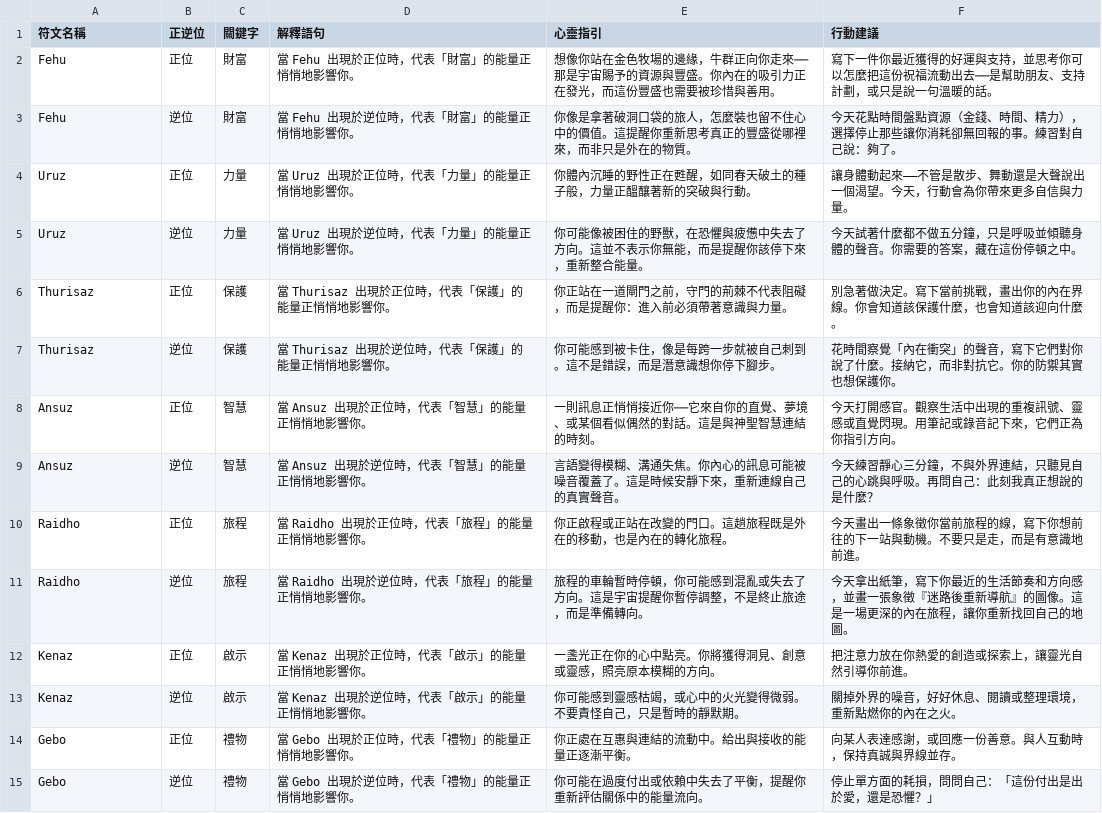
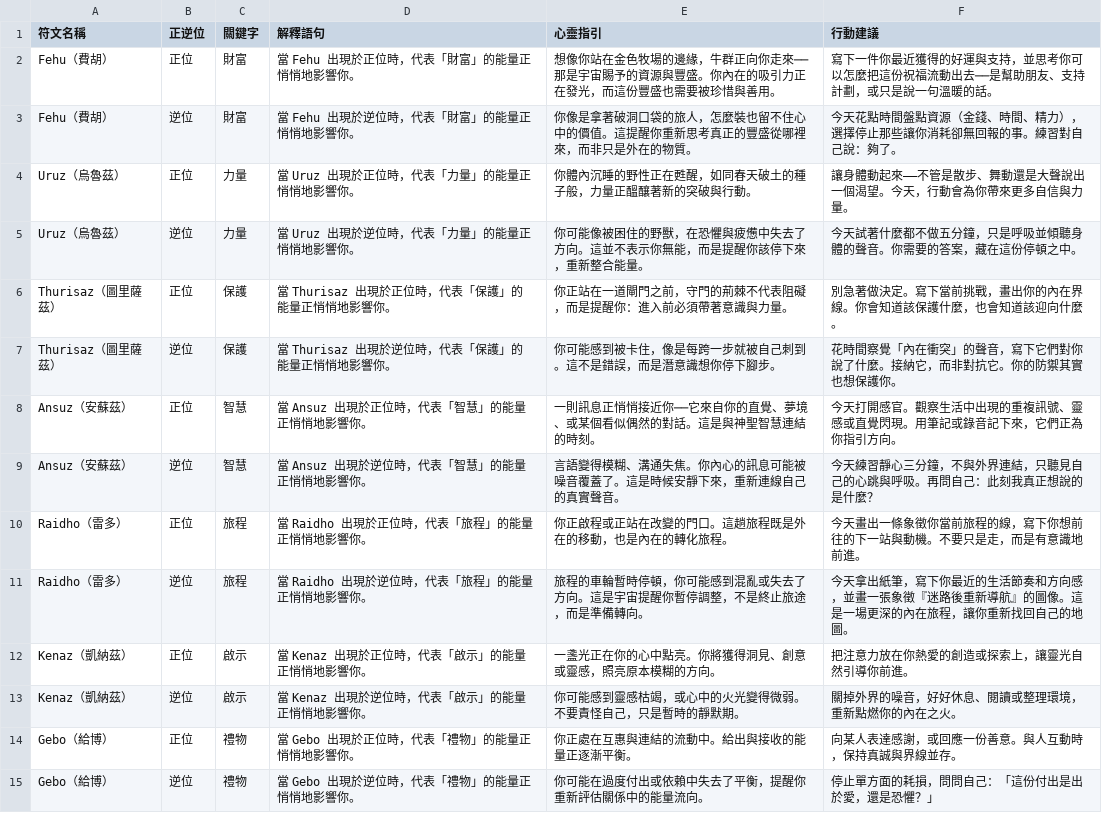
Before and after one commit to mikeduolee/fuyuchan-bot, a CSV file: fuyu_rune_readings_final_upgraded.csv, drawn as a sheet; only a part is shown; the diff covers the shown part only.

Commit message:
Add files via upload

```diff
--- a/fuyu_rune_readings_final_upgraded.csv
+++ b/fuyu_rune_readings_final_upgraded.csv
@@ -1,15 +1,15 @@
 符文名稱,正逆位,關鍵字,解釋語句,心靈指引,行動建議
-Fehu,正位,財富,當 Fehu 出現於正位時，代表「財富」的能量正悄悄地影響你。,想像你站在金色牧場的邊緣，牛群正向你走來──那是宇宙賜予的資源與豐盛。你內在的吸引力正在發光，而這份豐盛也需要被珍惜與善用。,寫下一件你最近獲得的好運與支持，並思考你可以怎麼把這份祝福流動出去──是幫助朋友、支持計劃，或只是說一句溫暖的話。
-Fehu,逆位,財富,當 Fehu 出現於逆位時，代表「財富」的能量正悄悄地影響你。,你像是拿著破洞口袋的旅人，怎麼裝也留不住心中的價值。這提醒你重新思考真正的豐盛從哪裡來，而非只是外在的物質。,今天花點時間盤點資源（金錢、時間、精力），選擇停止那些讓你消耗卻無回報的事。練習對自己說：夠了。
-Uruz,正位,力量,當 Uruz 出現於正位時，代表「力量」的能量正悄悄地影響你。,你體內沉睡的野性正在甦醒，如同春天破土的種子般，力量正醞釀著新的突破與行動。,讓身體動起來——不管是散步、舞動還是大聲說出一個渴望。今天，行動會為你帶來更多自信與力量。
-Uruz,逆位,力量,當 Uruz 出現於逆位時，代表「力量」的能量正悄悄地影響你。,你可能像被困住的野獸，在恐懼與疲憊中失去了方向。這並不表示你無能，而是提醒你該停下來，重新整合能量。,今天試著什麼都不做五分鐘，只是呼吸並傾聽身體的聲音。你需要的答案，藏在這份停頓之中。
-Thurisaz,正位,保護,當 Thurisaz 出現於正位時，代表「保護」的能量正悄悄地影響你。,你正站在一道閘門之前，守門的荊棘不代表阻礙，而是提醒你：進入前必須帶著意識與力量。,別急著做決定。寫下當前挑戰，畫出你的內在界線。你會知道該保護什麼，也會知道該迎向什麼。
-Thurisaz,逆位,保護,當 Thurisaz 出現於逆位時，代表「保護」的能量正悄悄地影響你。,你可能感到被卡住，像是每跨一步就被自己刺到。這不是錯誤，而是潛意識想你停下腳步。,花時間察覺「內在衝突」的聲音，寫下它們對你說了什麼。接納它，而非對抗它。你的防禦其實也想保護你。
-Ansuz,正位,智慧,當 Ansuz 出現於正位時，代表「智慧」的能量正悄悄地影響你。,一則訊息正悄悄接近你──它來自你的直覺、夢境、或某個看似偶然的對話。這是與神聖智慧連結的時刻。,今天打開感官。觀察生活中出現的重複訊號、靈感或直覺閃現。用筆記或錄音記下來，它們正為你指引方向。
-Ansuz,逆位,智慧,當 Ansuz 出現於逆位時，代表「智慧」的能量正悄悄地影響你。,言語變得模糊、溝通失焦。你內心的訊息可能被噪音覆蓋了。這是時候安靜下來，重新連線自己的真實聲音。,今天練習靜心三分鐘，不與外界連結，只聽見自己的心跳與呼吸。再問自己：此刻我真正想說的是什麼？
-Raidho,正位,旅程,當 Raidho 出現於正位時，代表「旅程」的能量正悄悄地影響你。,你正啟程或正站在改變的門口。這趟旅程既是外在的移動，也是內在的轉化旅程。,今天畫出一條象徵你當前旅程的線，寫下你想前往的下一站與動機。不要只是走，而是有意識地前進。
-Raidho,逆位,旅程,當 Raidho 出現於逆位時，代表「旅程」的能量正悄悄地影響你。,旅程的車輪暫時停頓，你可能感到混亂或失去了方向。這是宇宙提醒你暫停調整，不是終止旅途，而是準備轉向。,今天拿出紙筆，寫下你最近的生活節奏和方向感，並畫一張象徵『迷路後重新導航』的圖像。這是一場更深的內在旅程，讓你重新找回自己的地圖。
-Kenaz,正位,啟示,當 Kenaz 出現於正位時，代表「啟示」的能量正悄悄地影響你。,一盞光正在你的心中點亮。你將獲得洞見、創意或靈感，照亮原本模糊的方向。,把注意力放在你熱愛的創造或探索上，讓靈光自然引導你前進。
-Kenaz,逆位,啟示,當 Kenaz 出現於逆位時，代表「啟示」的能量正悄悄地影響你。,你可能感到靈感枯竭，或心中的火光變得微弱。不要責怪自己，只是暫時的靜默期。,關掉外界的噪音，好好休息、閱讀或整理環境，重新點燃你的內在之火。
-Gebo,正位,禮物,當 Gebo 出現於正位時，代表「禮物」的能量正悄悄地影響你。,你正處在互惠與連結的流動中。給出與接收的能量正逐漸平衡。,向某人表達感謝，或回應一份善意。與人互動時，保持真誠與界線並存。
-Gebo,逆位,禮物,當 Gebo 出現於逆位時，代表「禮物」的能量正悄悄地影響你。,你可能在過度付出或依賴中失去了平衡，提醒你重新評估關係中的能量流向。,停止單方面的耗損，問問自己：「這份付出是出於愛，還是恐懼？」
+Fehu（費胡）,正位,財富,當 Fehu 出現於正位時，代表「財富」的能量正悄悄地影響你。,想像你站在金色牧場的邊緣，牛群正向你走來──那是宇宙賜予的資源與豐盛。你內在的吸引力正在發光，而這份豐盛也需要被珍惜與善用。,寫下一件你最近獲得的好運與支持，並思考你可以怎麼把這份祝福流動出去──是幫助朋友、支持計劃，或只是說一句溫暖的話。
+Fehu（費胡）,逆位,財富,當 Fehu 出現於逆位時，代表「財富」的能量正悄悄地影響你。,你像是拿著破洞口袋的旅人，怎麼裝也留不住心中的價值。這提醒你重新思考真正的豐盛從哪裡來，而非只是外在的物質。,今天花點時間盤點資源（金錢、時間、精力），選擇停止那些讓你消耗卻無回報的事。練習對自己說：夠了。
+Uruz（烏魯茲）,正位,力量,當 Uruz 出現於正位時，代表「力量」的能量正悄悄地影響你。,你體內沉睡的野性正在甦醒，如同春天破土的種子般，力量正醞釀著新的突破與行動。,讓身體動起來——不管是散步、舞動還是大聲說出一個渴望。今天，行動會為你帶來更多自信與力量。
+Uruz（烏魯茲）,逆位,力量,當 Uruz 出現於逆位時，代表「力量」的能量正悄悄地影響你。,你可能像被困住的野獸，在恐懼與疲憊中失去了方向。這並不表示你無能，而是提醒你該停下來，重新整合能量。,今天試著什麼都不做五分鐘，只是呼吸並傾聽身體的聲音。你需要的答案，藏在這份停頓之中。
+Thurisaz（圖里薩茲）,正位,保護,當 Thurisaz 出現於正位時，代表「保護」的能量正悄悄地影響你。,你正站在一道閘門之前，守門的荊棘不代表阻礙，而是提醒你：進入前必須帶著意識與力量。,別急著做決定。寫下當前挑戰，畫出你的內在界線。你會知道該保護什麼，也會知道該迎向什麼。
+Thurisaz（圖里薩茲）,逆位,保護,當 Thurisaz 出現於逆位時，代表「保護」的能量正悄悄地影響你。,你可能感到被卡住，像是每跨一步就被自己刺到。這不是錯誤，而是潛意識想你停下腳步。,花時間察覺「內在衝突」的聲音，寫下它們對你說了什麼。接納它，而非對抗它。你的防禦其實也想保護你。
+Ansuz（安蘇茲）,正位,智慧,當 Ansuz 出現於正位時，代表「智慧」的能量正悄悄地影響你。,一則訊息正悄悄接近你──它來自你的直覺、夢境、或某個看似偶然的對話。這是與神聖智慧連結的時刻。,今天打開感官。觀察生活中出現的重複訊號、靈感或直覺閃現。用筆記或錄音記下來，它們正為你指引方向。
+Ansuz（安蘇茲）,逆位,智慧,當 Ansuz 出現於逆位時，代表「智慧」的能量正悄悄地影響你。,言語變得模糊、溝通失焦。你內心的訊息可能被噪音覆蓋了。這是時候安靜下來，重新連線自己的真實聲音。,今天練習靜心三分鐘，不與外界連結，只聽見自己的心跳與呼吸。再問自己：此刻我真正想說的是什麼？
+Raidho（雷多）,正位,旅程,當 Raidho 出現於正位時，代表「旅程」的能量正悄悄地影響你。,你正啟程或正站在改變的門口。這趟旅程既是外在的移動，也是內在的轉化旅程。,今天畫出一條象徵你當前旅程的線，寫下你想前往的下一站與動機。不要只是走，而是有意識地前進。
+Raidho（雷多）,逆位,旅程,當 Raidho 出現於逆位時，代表「旅程」的能量正悄悄地影響你。,旅程的車輪暫時停頓，你可能感到混亂或失去了方向。這是宇宙提醒你暫停調整，不是終止旅途，而是準備轉向。,今天拿出紙筆，寫下你最近的生活節奏和方向感，並畫一張象徵『迷路後重新導航』的圖像。這是一場更深的內在旅程，讓你重新找回自己的地圖。
+Kenaz（凱納茲）,正位,啟示,當 Kenaz 出現於正位時，代表「啟示」的能量正悄悄地影響你。,一盞光正在你的心中點亮。你將獲得洞見、創意或靈感，照亮原本模糊的方向。,把注意力放在你熱愛的創造或探索上，讓靈光自然引導你前進。
+Kenaz（凱納茲）,逆位,啟示,當 Kenaz 出現於逆位時，代表「啟示」的能量正悄悄地影響你。,你可能感到靈感枯竭，或心中的火光變得微弱。不要責怪自己，只是暫時的靜默期。,關掉外界的噪音，好好休息、閱讀或整理環境，重新點燃你的內在之火。
+Gebo（給博）,正位,禮物,當 Gebo 出現於正位時，代表「禮物」的能量正悄悄地影響你。,你正處在互惠與連結的流動中。給出與接收的能量正逐漸平衡。,向某人表達感謝，或回應一份善意。與人互動時，保持真誠與界線並存。
+Gebo（給博）,逆位,禮物,當 Gebo 出現於逆位時，代表「禮物」的能量正悄悄地影響你。,你可能在過度付出或依賴中失去了平衡，提醒你重新評估關係中的能量流向。,停止單方面的耗損，問問自己：「這份付出是出於愛，還是恐懼？」
```
Also changed, not shown: 34 edited cells elsewhere in this file.
